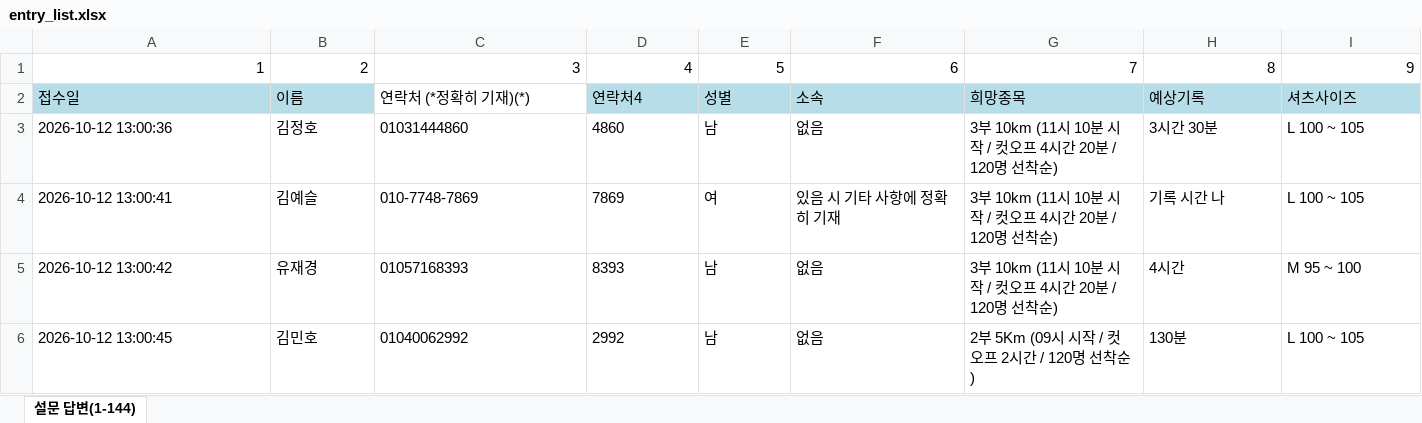
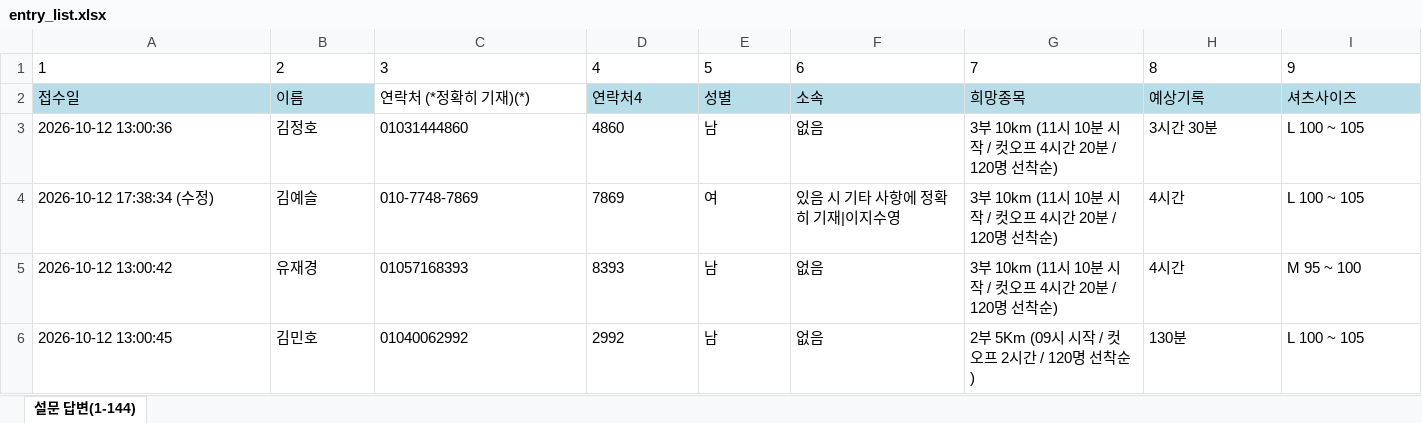
Before and after one commit to jman7715/swimming-search, an Excel workbook: entry_list.xlsx, sheet 설문 답변(1-144), drawn as a sheet; only a part is shown; values as stored, in another font and other column widths than the file's, no borders; the diff covers the shown part only; the diff names each change by its address in the sheet, - before the commit and + after, or states it on an @@ line.

Commit message:
Add files via upload

```diff
--- a/entry_list.xlsx (sheet 설문 답변(1-144))
+++ b/entry_list.xlsx (sheet 설문 답변(1-144))
-A1:I1 alignment: right
+A1:I1 alignment: left
-A4: 2026-10-12 13:00:41
+A4: 2026-10-12 17:38:34 (수정)
-F4: 있음 시 기타 사항에 정확히 기재
+F4: 있음 시 기타 사항에 정확히 기재|이지수영
-H4: 기록 시간 나
+H4: 4시간
```
Also changed, not shown: 23 added rows, 6 removed rows and 20 edited cells elsewhere in this sheet.
